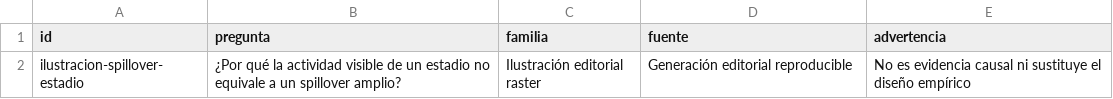
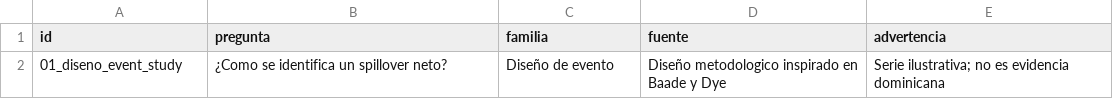
Before and after one commit to Leo8221/leonardo-mena-blog, a CSV file: research/efecto-baade/chart-map.csv, drawn as a sheet; removed rows and columns are numbered as before the commit, all else as after; the diff names each change by its address in the sheet, - before the commit and + after, or states it on an @@ line.

```diff
--- a/research/efecto-baade/chart-map.csv
+++ b/research/efecto-baade/chart-map.csv
-row 2: ilustracion-spillover-estadio | ¿Por qué la actividad visible de un estadio no equivale a un spillover amplio? | Ilustración editorial raster | Generación editorial reproducible | No es evidencia causal ni sustituye el diseño empírico
+row 2: 01_diseno_event_study | ¿Como se identifica un spillover neto? | Diseño de evento | Diseño metodologico inspirado en Baade y Dye | Serie ilustrativa; no es evidencia dominicana
```
Also changed, not shown: research/cuesta-agosto/chart-map.csv, research/epicteto-fondo-emergencia/chart-map.csv, 36 other files.
